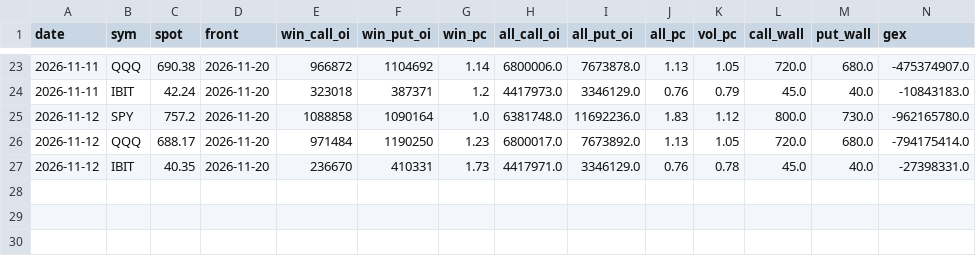
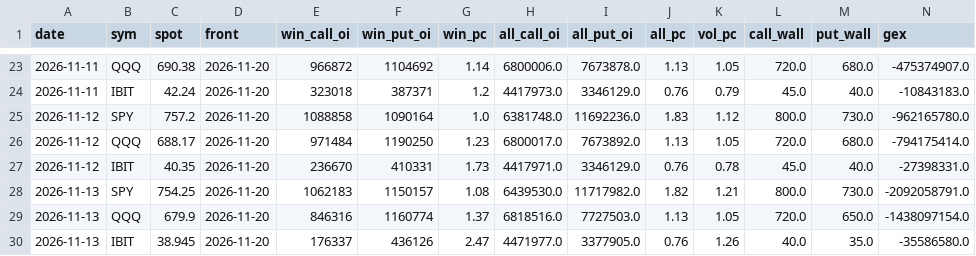
Before and after one commit to kerdoscapital/kerdos-site, a CSV file: opts/history.csv, drawn as a sheet; only a part is shown, gaps mark what is left out; rows hold the shown columns only; the diff names each change by its address in the sheet, - before the commit and + after, or states it on an @@ line.

```diff
--- a/opts/history.csv
+++ b/opts/history.csv
+row 28: 2026-11-13 | SPY | 754.25 | 2026-11-20 | 1062183 | 1150157 | 1.08 | 6439530.0 | 11717982.0 | 1.82 | 1.21 | 800.0 | 730.0 | -2092058791.0
+row 29: 2026-11-13 | QQQ | 679.9 | 2026-11-20 | 846316 | 1160774 | 1.37 | 6818516.0 | 7727503.0 | 1.13 | 1.05 | 720.0 | 650.0 | -1438097154.0
+row 30: 2026-11-13 | IBIT | 38.945 | 2026-11-20 | 176337 | 436126 | 2.47 | 4471977.0 | 3377905.0 | 0.76 | 1.26 | 40.0 | 35.0 | -35586580.0
```
Also changed, not shown: bitcoin/equity.csv, bitcoin/history.csv, 24 other files.
